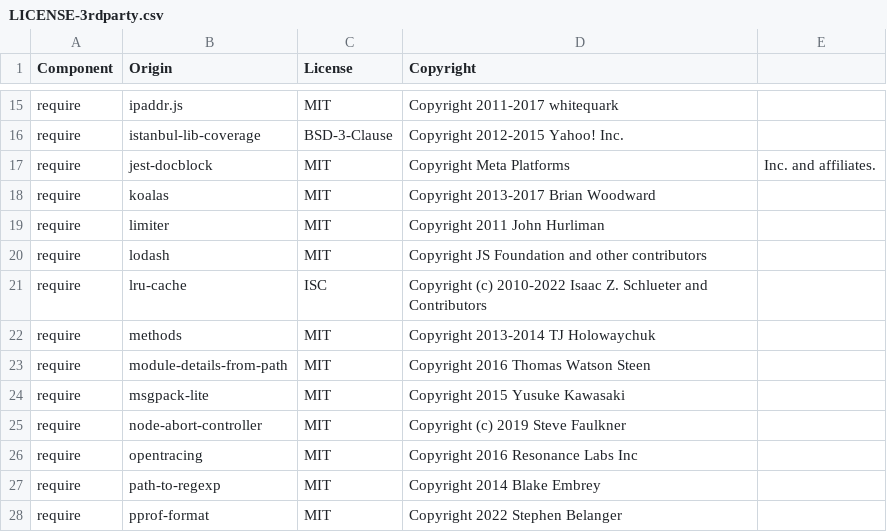
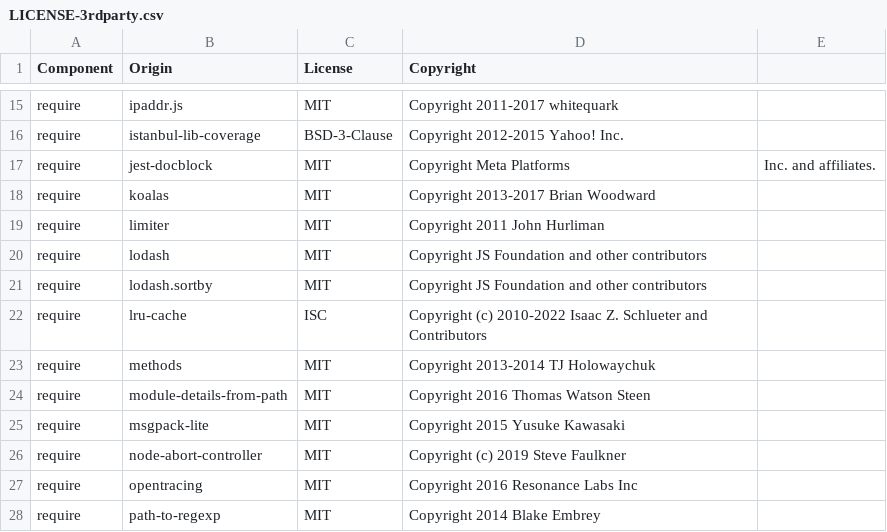
Before and after one commit to DataDog/dd-trace-js, a CSV file: LICENSE-3rdparty.csv, drawn as a sheet; only a part is shown, gaps mark what is left out; the shorter side is filled out with more unchanged rows.

Commit message:
re include lodash.sortby

```diff
--- a/LICENSE-3rdparty.csv
+++ b/LICENSE-3rdparty.csv
@@ -20,2 +20,3 @@ require,limiter,MIT,Copyright 2011 John Hurliman
 require,lodash,MIT,Copyright JS Foundation and other contributors
+require,lodash.sortby,MIT,Copyright JS Foundation and other contributors
 require,lru-cache,ISC,Copyright (c) 2010-2022 Isaac Z. Schlueter and Contributors
```
Also changed, not shown: 3 other files.
